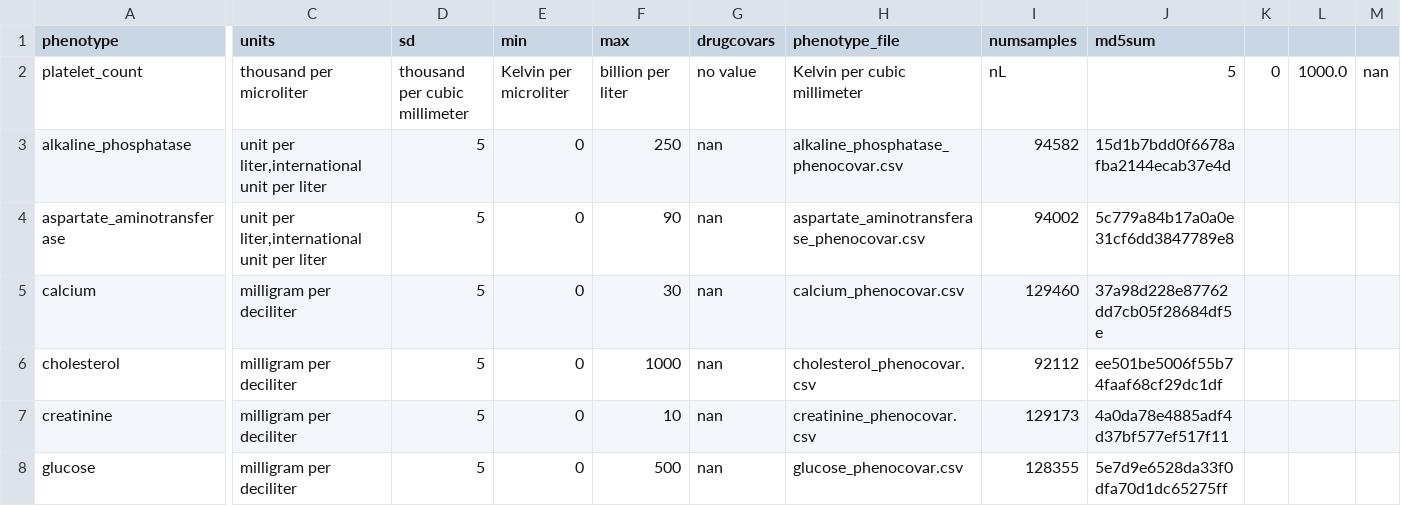
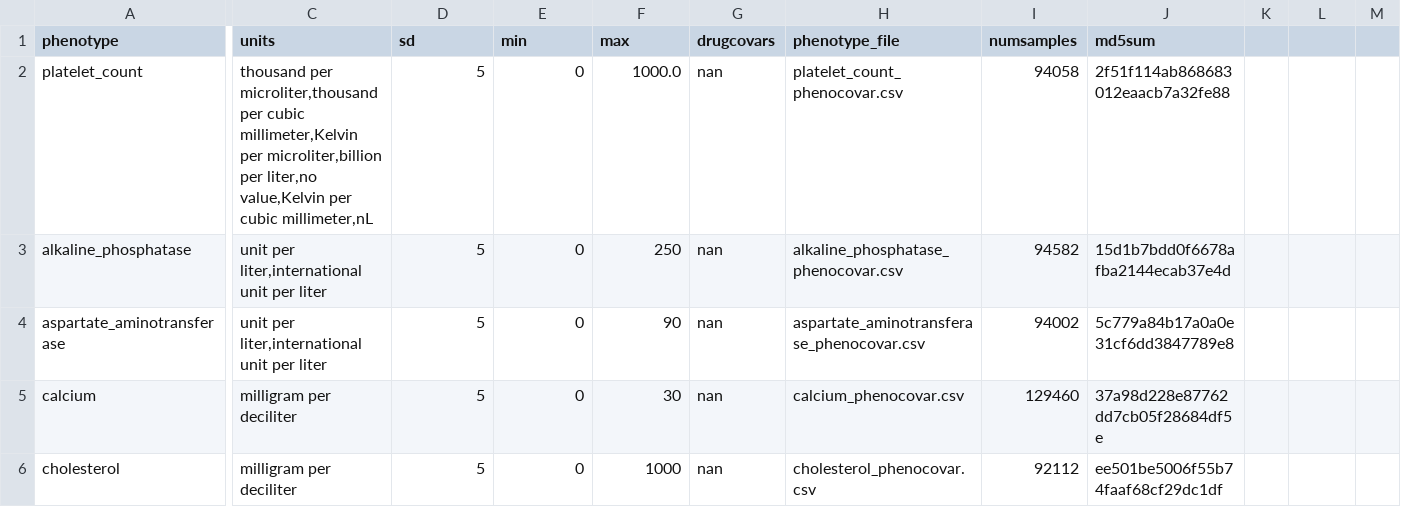
Before and after one commit to CAST-genomics/cast-workflows, a CSV file: gwas/aou/phenotypes_manifest.csv, drawn as a sheet; only a part is shown, gaps mark what is left out; the shorter side is filled out with more unchanged rows; the diff covers the shown part only; the diff names each change by its address in the sheet, - before the commit and + after, or states it on an @@ line.

Commit message:
update manifest file

```diff
--- a/gwas/aou/phenotypes_manifest.csv
+++ b/gwas/aou/phenotypes_manifest.csv
-C2 (units): thousand per microliter
+C2 (units): thousand per microliter,thousand per cubic millimeter,Kelvin per microliter,billion per liter,no value,Kelvin per cubic millimeter,nL
-D2 (sd): thousand per cubic millimeter
+D2 (sd): 5
-E2 (min): Kelvin per microliter
+E2 (min): 0
-F2 (max): billion per liter
+F2 (max): 1000.0
-G2 (drugcovars): no value
+G2 (drugcovars): nan
-H2 (phenotype_file): Kelvin per cubic millimeter
+H2 (phenotype_file): platelet_count_phenocovar.csv
-I2 (numsamples): nL
+I2 (numsamples): 94058
-J2 (md5sum): 5
+J2 (md5sum): 2f51f114ab868683012eaacb7a32fe88
-K2: 0
+K2: (empty)
-L2: 1000.0
+L2: (empty)
-M2: nan
+M2: (empty)
```
Also changed, not shown: 3 edited cells elsewhere in this file.
